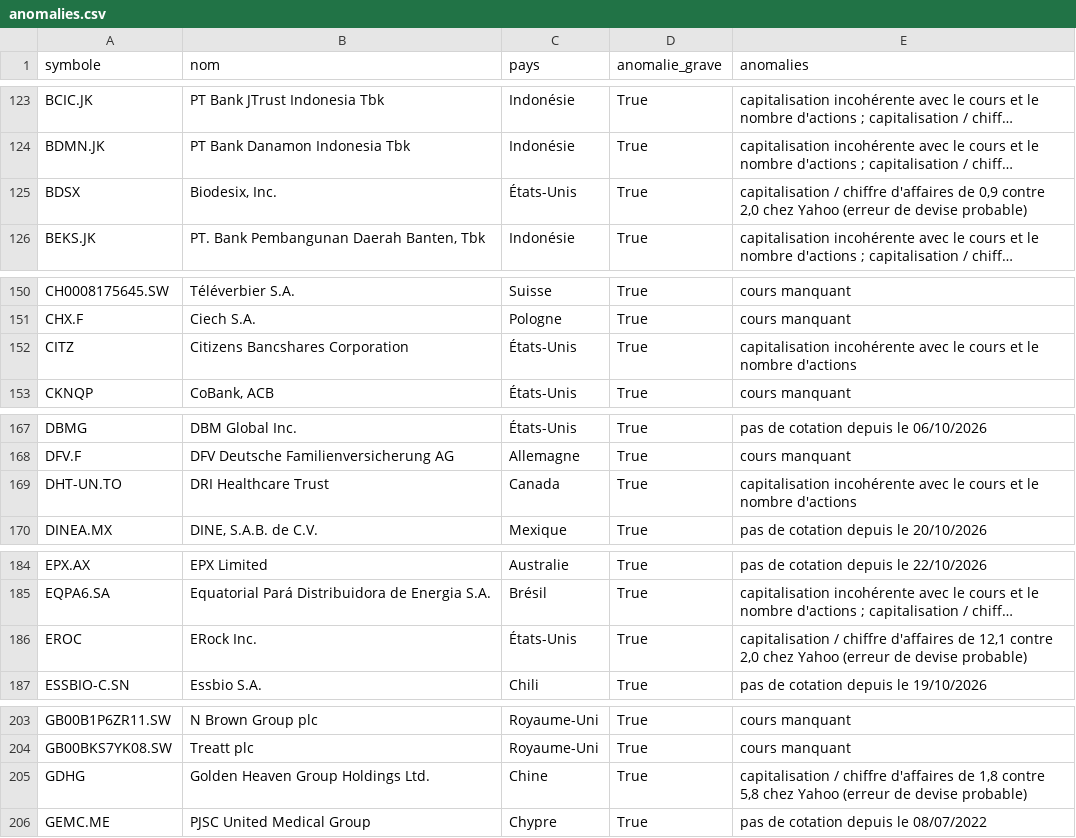
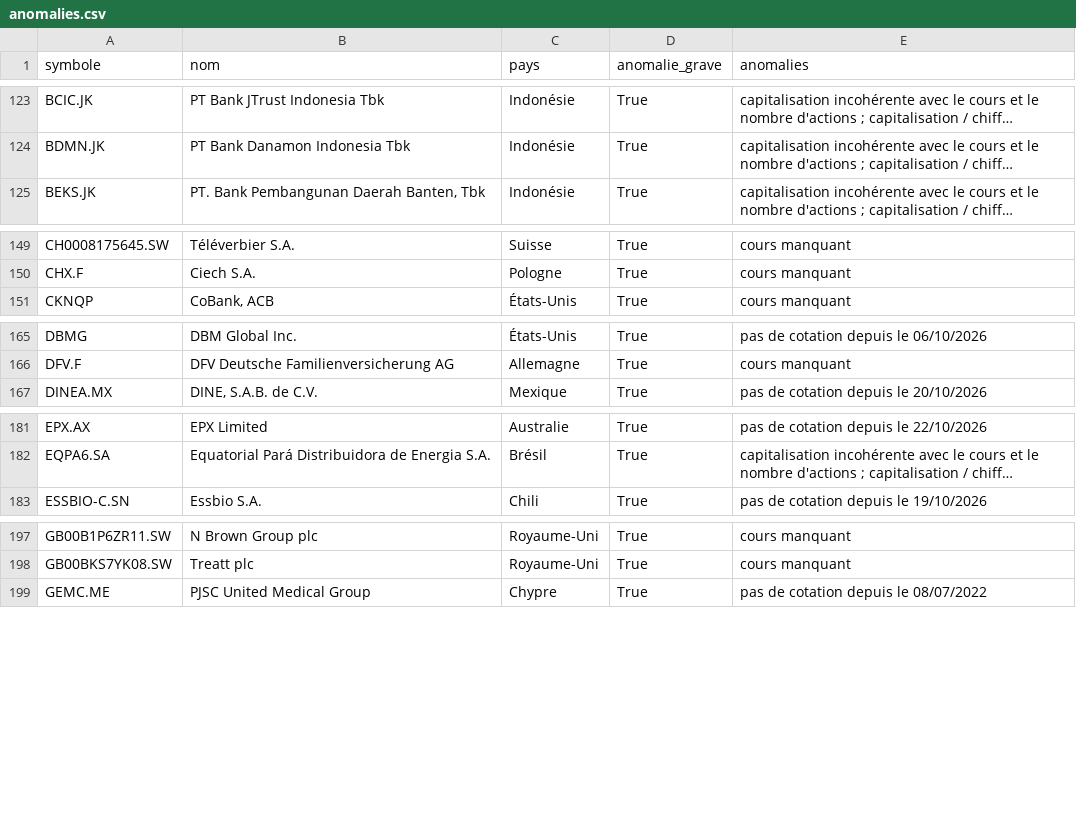
Before and after one commit to benicrux/screener-actions, a CSV file: data/anomalies.csv, drawn as a sheet; only a part is shown, gaps mark what is left out; long unchanged cells end in …; removed rows and columns are numbered as before the commit, all else as after; the diff covers the shown part only; the diff names each change by its address in the sheet, - before the commit and + after, or states it on an @@ line.

```diff
--- a/data/anomalies.csv
+++ b/data/anomalies.csv
-row 125: BDSX | Biodesix, Inc. | États-Unis | True | capitalisation / chiffre d'affaires de 0,9 contre 2,0 chez Yahoo (erreur de devise probable)
-row 152: CITZ | Citizens Bancshares Corporation | États-Unis | True | capitalisation incohérente avec le cours et le nombre d'actions
-row 169: DHT-UN.TO | DRI Healthcare Trust | Canada | True | capitalisation incohérente avec le cours et le nombre d'actions
-row 186: EROC | ERock Inc. | États-Unis | True | capitalisation / chiffre d'affaires de 12,1 contre 2,0 chez Yahoo (erreur de devise probable)
-row 205: GDHG | Golden Heaven Group Holdings Ltd. | Chine | True | capitalisation / chiffre d'affaires de 1,8 contre 5,8 chez Yahoo (erreur de devise probable)
```
Also changed, not shown: 2 added rows, 17 removed rows and 3 edited cells elsewhere in this file, 3 other files.
